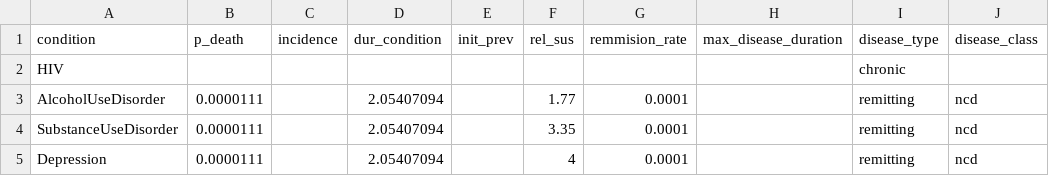
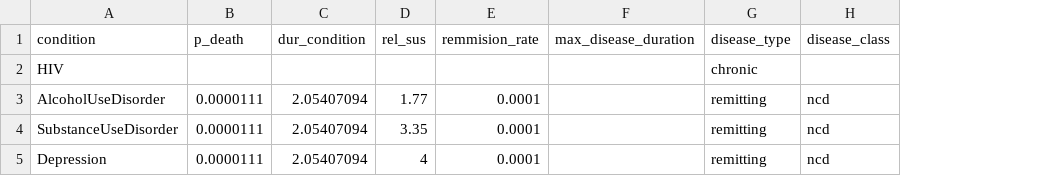
Before and after one commit to starsimhub/mighti, a CSV file: mighti/data/nyc_parameters.csv, drawn as a sheet; only a part is shown; the diff names each change by its address in the sheet, - before the commit and + after, or states it on an @@ line.

```diff
--- a/mighti/data/nyc_parameters.csv
+++ b/mighti/data/nyc_parameters.csv
-column C (incidence), empty
-column E (init_prev), empty
```
Also changed, not shown: 4 other files.
